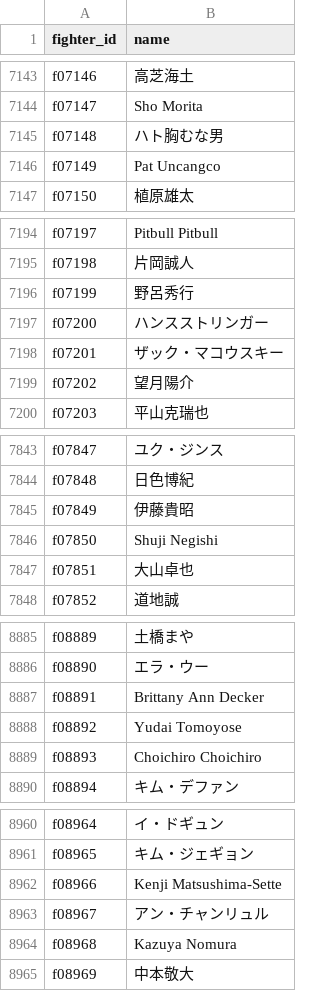
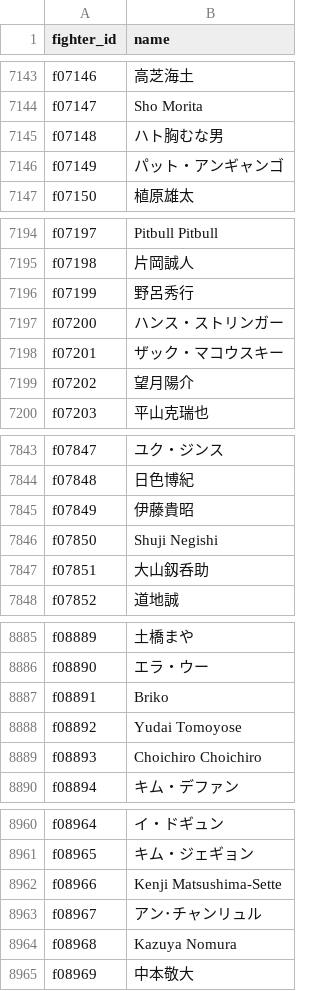
Before and after one commit to japan-mma-record/japan-mma-record.github.io, a TSV file: data/core/fighters.tsv, drawn as a sheet; only a part is shown, gaps mark what is left out; the diff covers the shown part only.

```diff
--- a/data/core/fighters.tsv
+++ b/data/core/fighters.tsv
@@ -7145,3 +7145,3 @@ f07147	Sho Morita
 f07148	ハト胸むな男
-f07149	Pat Uncangco
+f07149	パット・アンギャンゴ
 f07150	植原雄太
@@ -7196,3 +7196,3 @@ f07198	片岡誠人
 f07199	野呂秀行
-f07200	ハンスストリンガー
+f07200	ハンス・ストリンガー
 f07201	ザック・マコウスキー
@@ -7846,3 +7846,3 @@ f07849	伊藤貴昭
 f07850	Shuji Negishi
-f07851	大山卓也
+f07851	大山釼呑助
 f07852	道地誠
@@ -8886,3 +8886,3 @@ f08889	土橋まや
 f08890	エラ・ウー
-f08891	Brittany Ann Decker
+f08891	Briko
 f08892	Yudai Tomoyose
@@ -8962,3 +8962,3 @@ f08965	キム・ジェギョン
 f08966	Kenji Matsushima-Sette
-f08967	アン・チャンリュル
+f08967	アン･チャンリュル
 f08968	Kazuya Nomura
```
Also changed, not shown: 18 edited cells elsewhere in this file, data/core/events.tsv, 1 other file.
